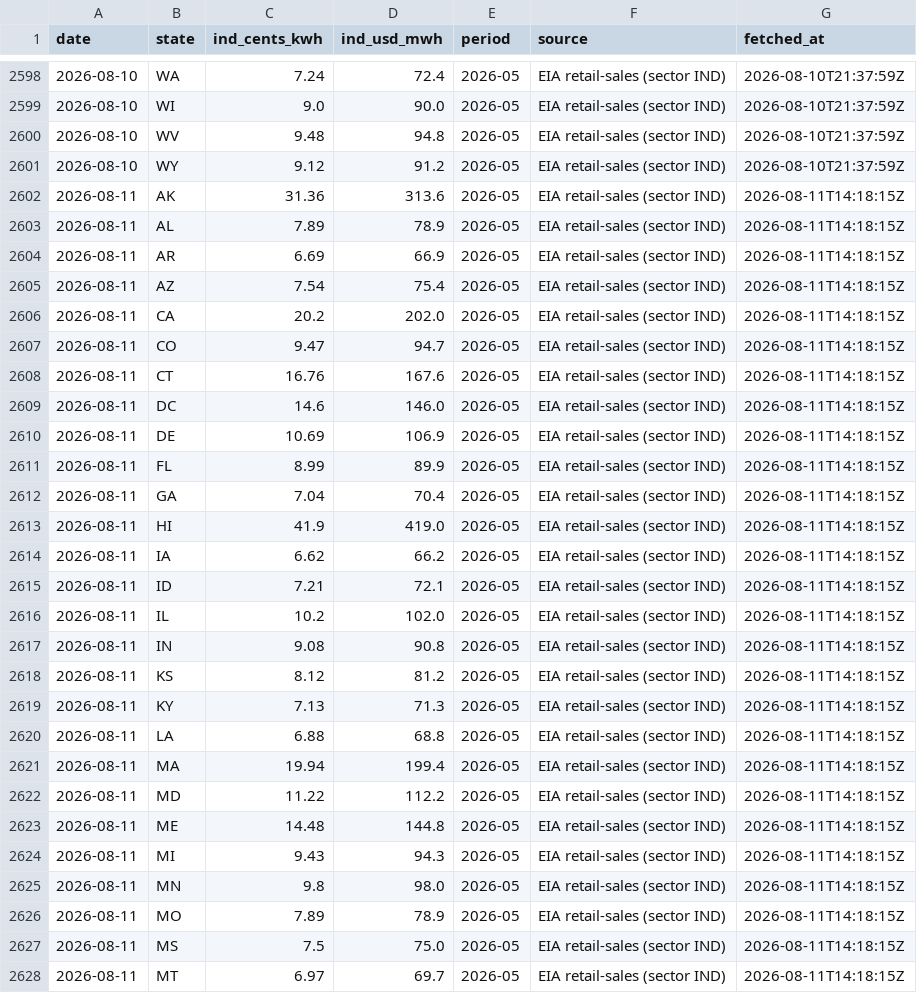
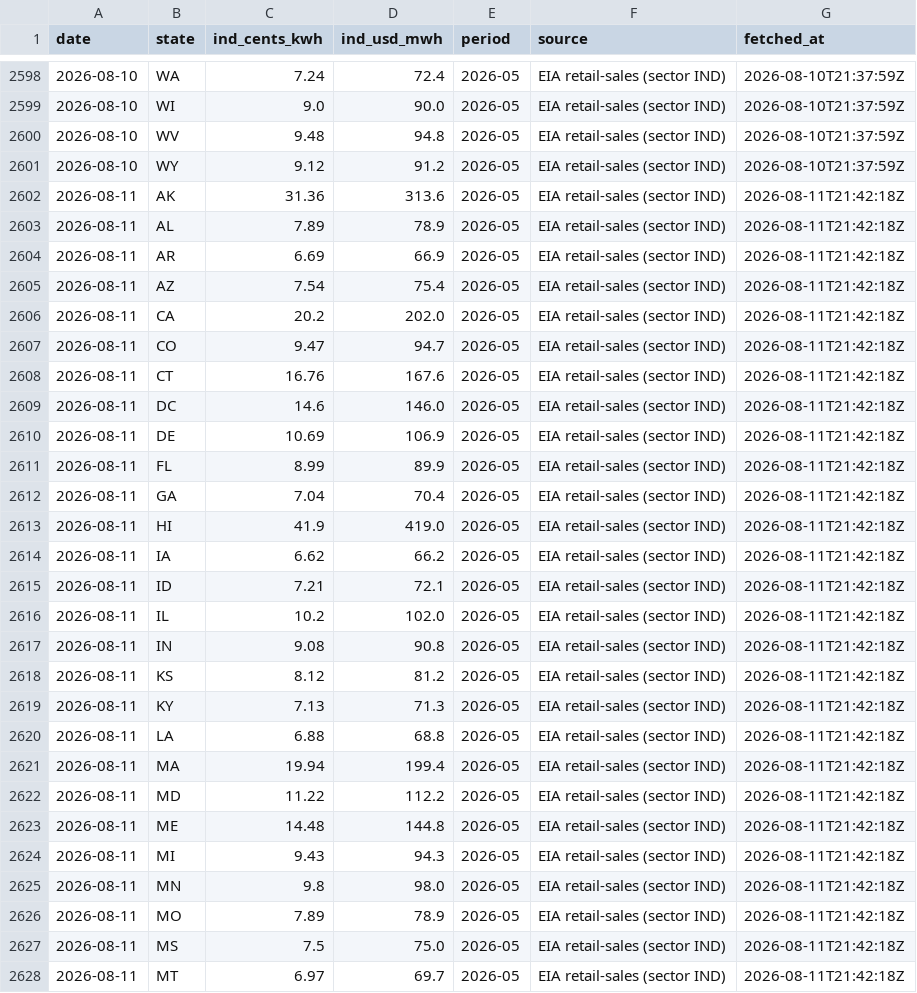
Before and after one commit to vijay-sachdeva/us-ai-infra, a CSV file: data/history/power_econ.csv, drawn as a sheet; only a part is shown, gaps mark what is left out; the diff covers the shown part only.

```diff
--- a/data/history/power_econ.csv
+++ b/data/history/power_econ.csv
@@ -2601,28 +2601,28 @@ date,state,ind_cents_kwh,ind_usd_mwh,period,source,fetched_at
 2026-08-10,WY,9.12,91.2,2026-05,EIA retail-sales (sector IND),2026-08-10T21:37:59Z
-2026-08-11,AK,31.36,313.6,2026-05,EIA retail-sales (sector IND),2026-08-11T14:18:15Z
-2026-08-11,AL,7.89,78.9,2026-05,EIA retail-sales (sector IND),2026-08-11T14:18:15Z
-2026-08-11,AR,6.69,66.9,2026-05,EIA retail-sales (sector IND),2026-08-11T14:18:15Z
-2026-08-11,AZ,7.54,75.4,2026-05,EIA retail-sales (sector IND),2026-08-11T14:18:15Z
-2026-08-11,CA,20.2,202.0,2026-05,EIA retail-sales (sector IND),2026-08-11T14:18:15Z
-2026-08-11,CO,9.47,94.7,2026-05,EIA retail-sales (sector IND),2026-08-11T14:18:15Z
-2026-08-11,CT,16.76,167.6,2026-05,EIA retail-sales (sector IND),2026-08-11T14:18:15Z
-2026-08-11,DC,14.6,146.0,2026-05,EIA retail-sales (sector IND),2026-08-11T14:18:15Z
-2026-08-11,DE,10.69,106.9,2026-05,EIA retail-sales (sector IND),2026-08-11T14:18:15Z
-2026-08-11,FL,8.99,89.9,2026-05,EIA retail-sales (sector IND),2026-08-11T14:18:15Z
-2026-08-11,GA,7.04,70.4,2026-05,EIA retail-sales (sector IND),2026-08-11T14:18:15Z
-2026-08-11,HI,41.9,419.0,2026-05,EIA retail-sales (sector IND),2026-08-11T14:18:15Z
-2026-08-11,IA,6.62,66.2,2026-05,EIA retail-sales (sector IND),2026-08-11T14:18:15Z
-2026-08-11,ID,7.21,72.1,2026-05,EIA retail-sales (sector IND),2026-08-11T14:18:15Z
-2026-08-11,IL,10.2,102.0,2026-05,EIA retail-sales (sector IND),2026-08-11T14:18:15Z
-2026-08-11,IN,9.08,90.8,2026-05,EIA retail-sales (sector IND),2026-08-11T14:18:15Z
-2026-08-11,KS,8.12,81.2,2026-05,EIA retail-sales (sector IND),2026-08-11T14:18:15Z
-2026-08-11,KY,7.13,71.3,2026-05,EIA retail-sales (sector IND),2026-08-11T14:18:15Z
-2026-08-11,LA,6.88,68.8,2026-05,EIA retail-sales (sector IND),2026-08-11T14:18:15Z
-2026-08-11,MA,19.94,199.4,2026-05,EIA retail-sales (sector IND),2026-08-11T14:18:15Z
-2026-08-11,MD,11.22,112.2,2026-05,EIA retail-sales (sector IND),2026-08-11T14:18:15Z
-2026-08-11,ME,14.48,144.8,2026-05,EIA retail-sales (sector IND),2026-08-11T14:18:15Z
-2026-08-11,MI,9.43,94.3,2026-05,EIA retail-sales (sector IND),2026-08-11T14:18:15Z
-2026-08-11,MN,9.8,98.0,2026-05,EIA retail-sales (sector IND),2026-08-11T14:18:15Z
-2026-08-11,MO,7.89,78.9,2026-05,EIA retail-sales (sector IND),2026-08-11T14:18:15Z
-2026-08-11,MS,7.5,75.0,2026-05,EIA retail-sales (sector IND),2026-08-11T14:18:15Z
-2026-08-11,MT,6.97,69.7,2026-05,EIA retail-sales (sector IND),2026-08-11T14:18:15Z
+2026-08-11,AK,31.36,313.6,2026-05,EIA retail-sales (sector IND),2026-08-11T21:42:18Z
+2026-08-11,AL,7.89,78.9,2026-05,EIA retail-sales (sector IND),2026-08-11T21:42:18Z
+2026-08-11,AR,6.69,66.9,2026-05,EIA retail-sales (sector IND),2026-08-11T21:42:18Z
+2026-08-11,AZ,7.54,75.4,2026-05,EIA retail-sales (sector IND),2026-08-11T21:42:18Z
+2026-08-11,CA,20.2,202.0,2026-05,EIA retail-sales (sector IND),2026-08-11T21:42:18Z
+2026-08-11,CO,9.47,94.7,2026-05,EIA retail-sales (sector IND),2026-08-11T21:42:18Z
+2026-08-11,CT,16.76,167.6,2026-05,EIA retail-sales (sector IND),2026-08-11T21:42:18Z
+2026-08-11,DC,14.6,146.0,2026-05,EIA retail-sales (sector IND),2026-08-11T21:42:18Z
+2026-08-11,DE,10.69,106.9,2026-05,EIA retail-sales (sector IND),2026-08-11T21:42:18Z
+2026-08-11,FL,8.99,89.9,2026-05,EIA retail-sales (sector IND),2026-08-11T21:42:18Z
+2026-08-11,GA,7.04,70.4,2026-05,EIA retail-sales (sector IND),2026-08-11T21:42:18Z
+2026-08-11,HI,41.9,419.0,2026-05,EIA retail-sales (sector IND),2026-08-11T21:42:18Z
+2026-08-11,IA,6.62,66.2,2026-05,EIA retail-sales (sector IND),2026-08-11T21:42:18Z
+2026-08-11,ID,7.21,72.1,2026-05,EIA retail-sales (sector IND),2026-08-11T21:42:18Z
+2026-08-11,IL,10.2,102.0,2026-05,EIA retail-sales (sector IND),2026-08-11T21:42:18Z
+2026-08-11,IN,9.08,90.8,2026-05,EIA retail-sales (sector IND),2026-08-11T21:42:18Z
+2026-08-11,KS,8.12,81.2,2026-05,EIA retail-sales (sector IND),2026-08-11T21:42:18Z
+2026-08-11,KY,7.13,71.3,2026-05,EIA retail-sales (sector IND),2026-08-11T21:42:18Z
+2026-08-11,LA,6.88,68.8,2026-05,EIA retail-sales (sector IND),2026-08-11T21:42:18Z
+2026-08-11,MA,19.94,199.4,2026-05,EIA retail-sales (sector IND),2026-08-11T21:42:18Z
+2026-08-11,MD,11.22,112.2,2026-05,EIA retail-sales (sector IND),2026-08-11T21:42:18Z
+2026-08-11,ME,14.48,144.8,2026-05,EIA retail-sales (sector IND),2026-08-11T21:42:18Z
+2026-08-11,MI,9.43,94.3,2026-05,EIA retail-sales (sector IND),2026-08-11T21:42:18Z
+2026-08-11,MN,9.8,98.0,2026-05,EIA retail-sales (sector IND),2026-08-11T21:42:18Z
+2026-08-11,MO,7.89,78.9,2026-05,EIA retail-sales (sector IND),2026-08-11T21:42:18Z
+2026-08-11,MS,7.5,75.0,2026-05,EIA retail-sales (sector IND),2026-08-11T21:42:18Z
+2026-08-11,MT,6.97,69.7,2026-05,EIA retail-sales (sector IND),2026-08-11T21:42:18Z
```
Also changed, not shown: 25 edited cells elsewhere in this file, data/history/gpu_prices.csv, data/history/grid.csv, 9 other files.
